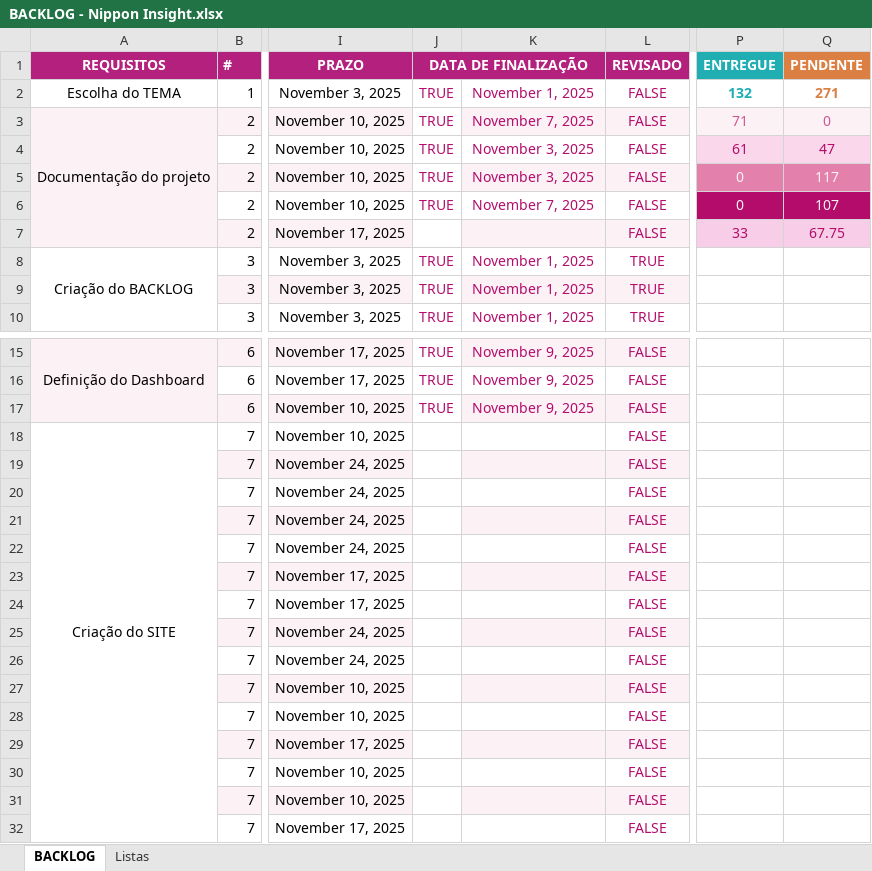
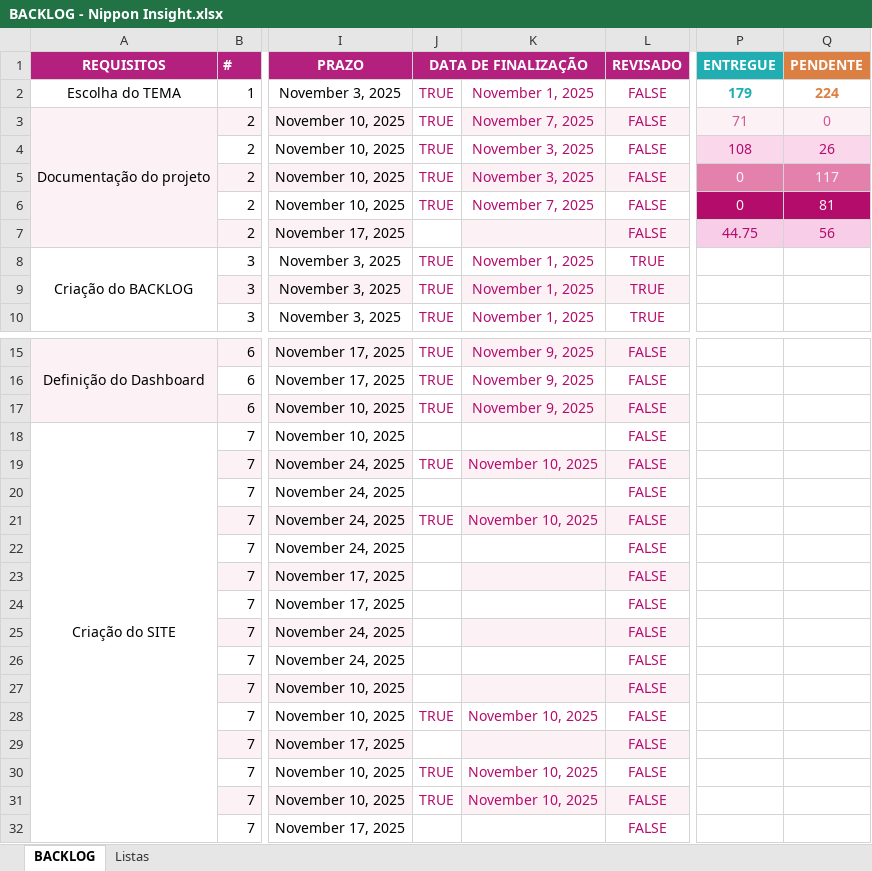
Before and after one commit to ak-miyuki/projeto_nippon_insight, an Excel workbook: BACKLOG - Nippon Insight.xlsx, sheet BACKLOG, drawn as a sheet; only a part is shown, gaps mark what is left out; values as stored, in another font and other column widths than the file's, no borders; charts and pictures and conditional formats not drawn; the diff names each change by its address in the sheet, - before the commit and + after, or states it on an @@ line.

```diff
--- a/BACKLOG - Nippon Insight.xlsx (sheet BACKLOG)
+++ b/BACKLOG - Nippon Insight.xlsx (sheet BACKLOG)
-P2 (ENTREGUE): 132
+P2 (ENTREGUE): 179
-Q2 (PENDENTE): 271
+Q2 (PENDENTE): 224
-P4 (ENTREGUE): 61
+P4 (ENTREGUE): 108
-Q4 (PENDENTE): 47
+Q4 (PENDENTE): 26
-Q6 (PENDENTE): 107
+Q6 (PENDENTE): 81
-P7 (ENTREGUE): 33
+P7 (ENTREGUE): 44.75
-Q7 (PENDENTE): 67.75
+Q7 (PENDENTE): 56
-J19 (DATA DE FINALIZAÇÃO): (empty)
+J19 (DATA DE FINALIZAÇÃO): TRUE
-K19: (empty)
+K19: November 10, 2025
-J21 (DATA DE FINALIZAÇÃO): (empty)
+J21 (DATA DE FINALIZAÇÃO): TRUE
-K21: (empty)
+K21: November 10, 2025
-J28 (DATA DE FINALIZAÇÃO): (empty)
+J28 (DATA DE FINALIZAÇÃO): TRUE
-K28: (empty)
+K28: November 10, 2025
-J30:J31 (DATA DE FINALIZAÇÃO): (empty)
+J30:J31 (DATA DE FINALIZAÇÃO): TRUE
-K30:K31: (empty)
+K30:K31: November 10, 2025
```
Also changed, not shown: charts or pictures, 27 other files.
